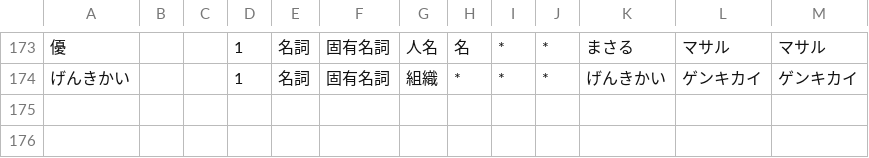
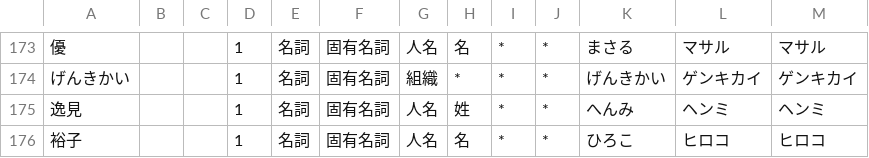
Before and after one commit to satoyoshiharu/rakudana_server, a CSV file: user_dict.csv, drawn as a sheet; only a part is shown, gaps mark what is left out; the diff names each change by its address in the sheet, - before the commit and + after, or states it on an @@ line.

```diff
--- a/user_dict.csv
+++ b/user_dict.csv
+row 175: 逸見 |  |  | 1 | 名詞 | 固有名詞 | 人名 | 姓 | * | * | へんみ | ヘンミ | ヘンミ
+row 176: 裕子 |  |  | 1 | 名詞 | 固有名詞 | 人名 | 名 | * | * | ひろこ | ヒロコ | ヒロコ
```
Also changed, not shown: 39 other files.
